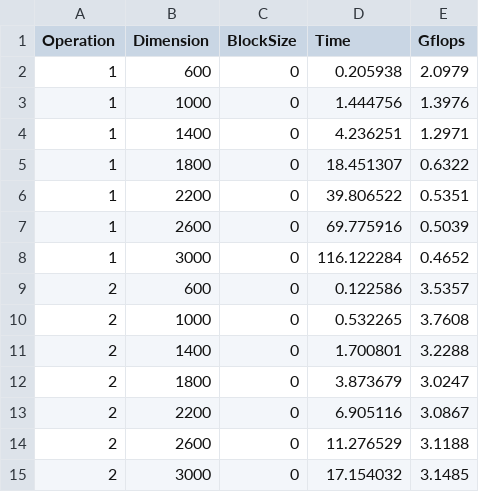
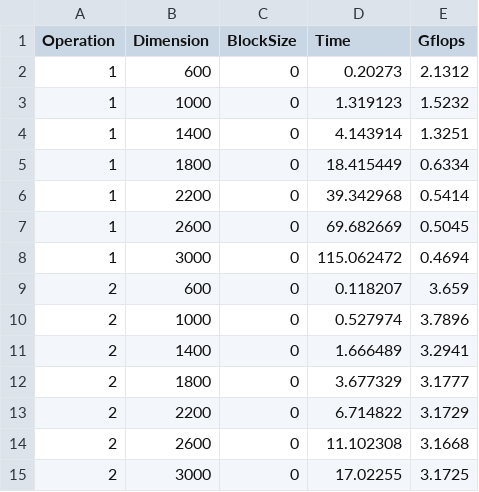
Before and after one commit to Mansur-Mustafin/CDP-ParallelComputing, a CSV file: assign1/src/output/aggregated_results_java.csv, drawn as a sheet.

```diff
--- a/assign1/src/output/aggregated_results_java.csv
+++ b/assign1/src/output/aggregated_results_java.csv
@@ -1,15 +1,15 @@
 Operation,Dimension,BlockSize,Time,Gflops
-1,600,0,0.205938,2.0979
-1,1000,0,1.444756,1.3976
-1,1400,0,4.236251,1.2971
-1,1800,0,18.451307,0.6322
-1,2200,0,39.806522,0.5351
-1,2600,0,69.775916,0.5039
-1,3000,0,116.122284,0.4652
-2,600,0,0.122586,3.5357
-2,1000,0,0.532265,3.7608
-2,1400,0,1.700801,3.2288
-2,1800,0,3.873679,3.0247
-2,2200,0,6.905116,3.0867
-2,2600,0,11.276529,3.1188
-2,3000,0,17.154032,3.1485
+1,600,0,0.20273,2.1312
+1,1000,0,1.319123,1.5232
+1,1400,0,4.143914,1.3251
+1,1800,0,18.415449,0.6334
+1,2200,0,39.342968,0.5414
+1,2600,0,69.682669,0.5045
+1,3000,0,115.062472,0.4694
+2,600,0,0.118207,3.659
+2,1000,0,0.527974,3.7896
+2,1400,0,1.666489,3.2941
+2,1800,0,3.677329,3.1777
+2,2200,0,6.714822,3.1729
+2,2600,0,11.102308,3.1668
+2,3000,0,17.02255,3.1725
```
Also changed, not shown: 2 other files.
